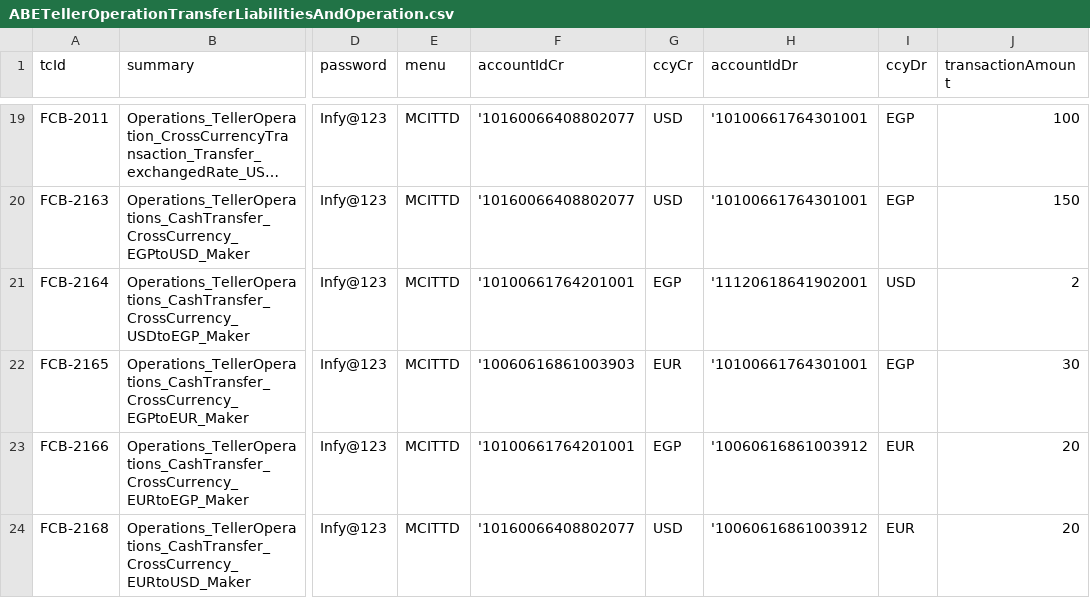
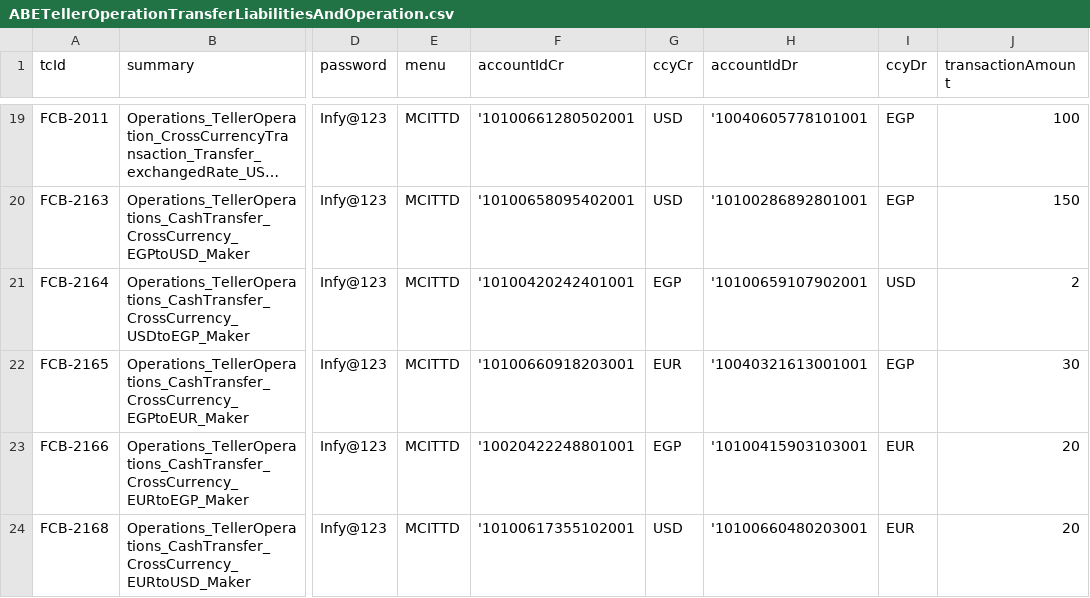
Before and after one commit to tarekelwasseif98/ABEAutomationSubmission, a CSV file: csvFiles/ABETellerOperationTransferLiabilitiesAndOperation.csv, drawn as a sheet; only a part is shown, gaps mark what is left out; long unchanged cells end in …; the diff covers the shown part only; the diff names each change by its address in the sheet, - before the commit and + after, or states it on an @@ line.

```diff
--- a/csvFiles/ABETellerOperationTransferLiabilitiesAndOperation.csv
+++ b/csvFiles/ABETellerOperationTransferLiabilitiesAndOperation.csv
-F19 (accountIdCr): '10160066408802077
+F19 (accountIdCr): '10100661280502001
-H19 (accountIdDr): '10100661764301001
+H19 (accountIdDr): '10040605778101001
-F20 (accountIdCr): '10160066408802077
+F20 (accountIdCr): '10100658095402001
-H20 (accountIdDr): '10100661764301001
+H20 (accountIdDr): '10100286892801001
-F21 (accountIdCr): '10100661764201001
+F21 (accountIdCr): '10100420242401001
-H21 (accountIdDr): '11120618641902001
+H21 (accountIdDr): '10100659107902001
-F22 (accountIdCr): '10060616861003903
+F22 (accountIdCr): '10100660918203001
-H22 (accountIdDr): '10100661764301001
+H22 (accountIdDr): '10040321613001001
-F23 (accountIdCr): '10100661764201001
+F23 (accountIdCr): '10020422248801001
-H23 (accountIdDr): '10060616861003912
+H23 (accountIdDr): '10100415903103001
-F24 (accountIdCr): '10160066408802077
+F24 (accountIdCr): '10100617355102001
-H24 (accountIdDr): '10060616861003912
+H24 (accountIdDr): '10100660480203001
```
Also changed, not shown: 32 edited cells elsewhere in this file, csvFiles/ABECreateCASACurrentAccountLiabilitiesAndOperation.csv, csvFiles/ABECreateCASASavingsAccountLiabilitiesAndOperation.csv, 13 other files.
